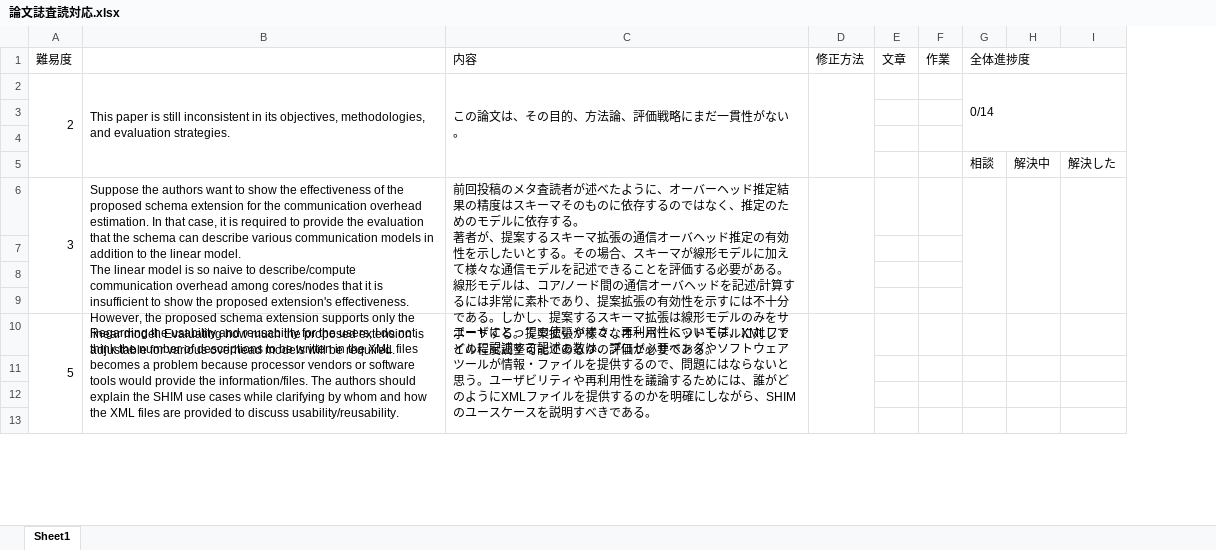
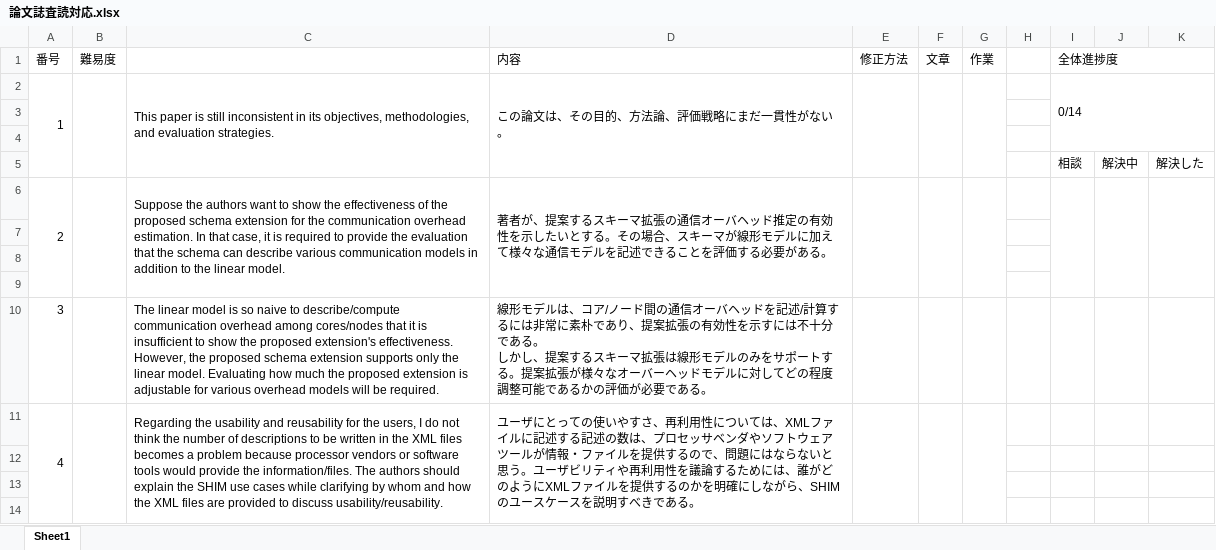
Before and after one commit to WindBellYura/Research, an Excel workbook: Match/0307/論文誌査読対応.xlsx, sheet Sheet1, drawn as a sheet; only a part is shown; values as stored, in another font and other column widths than the file's, no cell formats; removed rows and columns are numbered as before the commit, all else as after; ↵ is a line break in a cell; the diff covers the shown part only; the diff names each change by its address in the sheet, - before the commit and + after, or states it on an @@ line.

Commit message:
0326 commit

```diff
--- a/Match/0307/論文誌査読対応.xlsx (sheet Sheet1)
+++ b/Match/0307/論文誌査読対応.xlsx (sheet Sheet1)
+column A (番号), row 2: 1; row 11: 4
+column H, empty
-B2 (難易度): 2
+B2 (難易度): (empty)
+F2:F5 merged
+G2:G5 merged
-row 6: 3 | Suppose the authors want to show the effectiveness of the proposed schema extension for the communication overhead estimation. In that case, it is required to provide the evaluation that the schema can describe various communication models in addition to the linear model. ↵ The linear model is so naive to describe/compute communication overhead among cores/nodes that it is insufficient to show the proposed extension's effectiveness. However, the proposed schema extension supports only the linear model. Evaluating how much the proposed extension is adjustable for various overhead models will be required. | 前回投稿のメタ査読者が述べたように、オーバーヘッド推定結果の精度はスキーマそのものに依存するのではなく、推定のためのモデルに依存する。 ↵ 著者が、提案するスキーマ拡張の通信オーバヘッド推定の有効性を示したいとする。その場合、スキーマが線形モデルに加えて様々な通信モデルを記述できることを評価する必要がある。 ↵ 線形モデルは、コア/ノード間の通信オーバヘッドを記述/計算するには非常に素朴であり、提案拡張の有効性を示すには不十分である。しかし、提案するスキーマ拡張は線形モデルのみをサポートする。提案拡張が様々なオーバーヘッドモデルに対してどの程度調整可能であるかの評価が必要である。
+row 6: 2 |  | Suppose the authors want to show the effectiveness of the proposed schema extension for the communication overhead estimation. In that case, it is required to provide the evaluation that the schema can describe various communication models in addition to the linear model. | 著者が、提案するスキーマ拡張の通信オーバヘッド推定の有効性を示したいとする。その場合、スキーマが線形モデルに加えて様々な通信モデルを記述できることを評価する必要がある。
+row 10: 3 |  | The linear model is so naive to describe/compute communication overhead among cores/nodes that it is insufficient to show the proposed extension's effectiveness. However, the proposed schema extension supports only the linear model. Evaluating how much the proposed extension is adjustable for various overhead models will be required. | 線形モデルは、コア/ノード間の通信オーバヘッドを記述/計算するには非常に素朴であり、提案拡張の有効性を示すには不十分である。 ↵ しかし、提案するスキーマ拡張は線形モデルのみをサポートする。提案拡張が様々なオーバーヘッドモデルに対してどの程度調整可能であるかの評価が必要である。
-B11 (難易度): 5
+B11 (難易度): (empty)
+F11:F14 merged
+G11:G14 merged
```
Also changed, not shown: 4 added rows, 1 removed row, 13 edited cells and merged cells elsewhere in this sheet, cell formats.
